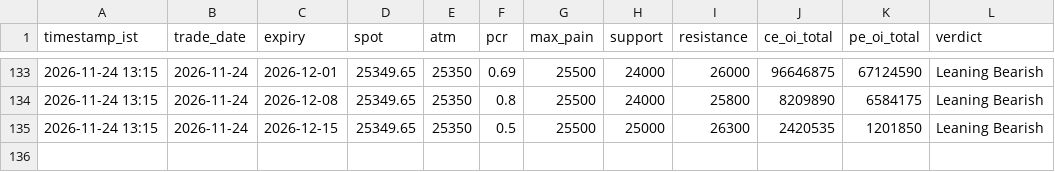
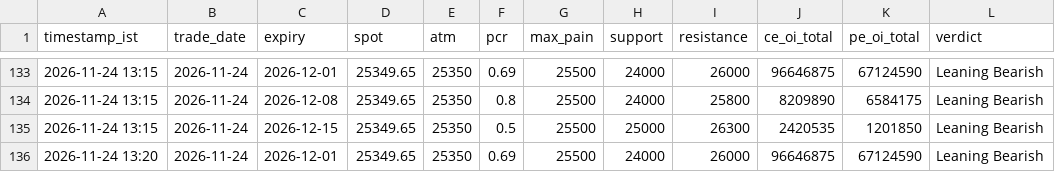
Before and after one commit to ddtambe/Nifty50_Options, a CSV file: data/2026-11-24/summary.csv, drawn as a sheet; only a part is shown, gaps mark what is left out.

```diff
--- a/data/2026-11-24/summary.csv
+++ b/data/2026-11-24/summary.csv
@@ -135 +135,2 @@ timestamp_ist,trade_date,expiry,spot,atm,pcr,max_pain,support,resistance,ce_oi_t
 2026-11-24 13:15,2026-11-24,2026-12-15,25349.65,25350,0.5,25500,25000,26300,2420535,1201850,Leaning Bearish
+2026-11-24 13:20,2026-11-24,2026-12-01,25349.65,25350,0.69,25500,24000,26000,96646875,67124590,Leaning Bearish
```
Also changed, not shown: data/2026-11-24/2026-12-01_raw.csv, 1 other file.
